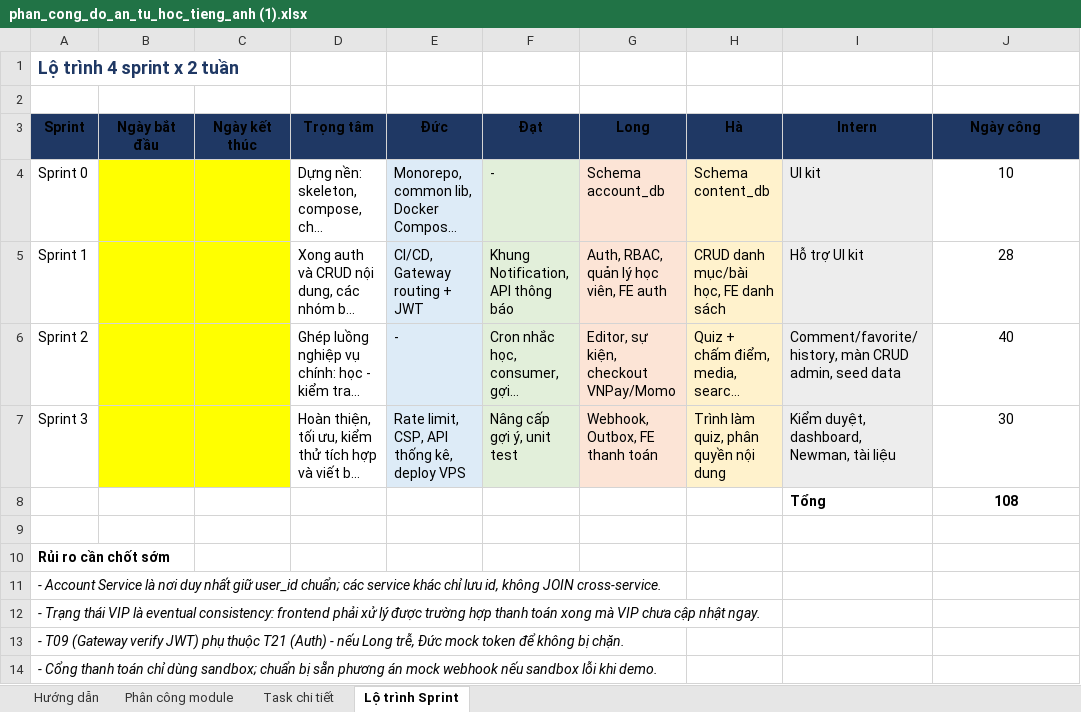
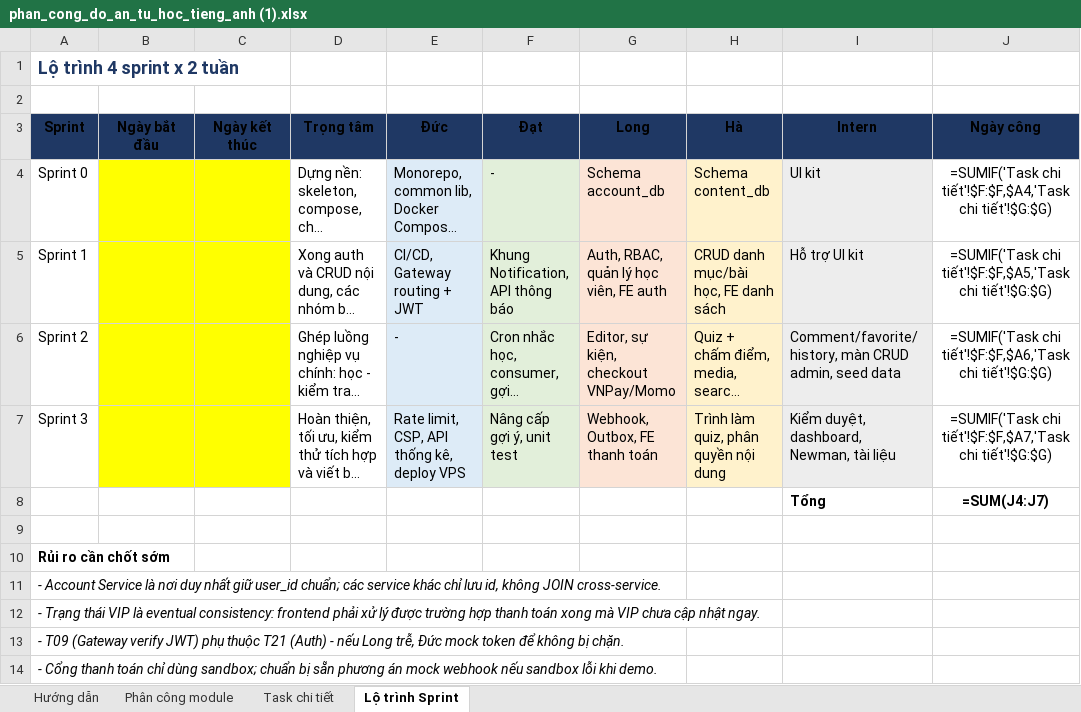
Before and after one commit to daikaduc05/PBL6, an Excel workbook: Document/phan_cong_do_an_tu_hoc_tieng_anh (1).xlsx, sheet Lộ trình Sprint, drawn as a sheet; long unchanged cells end in …; values as stored, in another font and other column widths than the file's, no borders; formulas without a stored value are shown as written; the diff names each change by its address in the sheet, - before the commit and + after, or states it on an @@ line.

Commit message:
docs: update task status for T37, T38, T39

```diff
--- a/Document/phan_cong_do_an_tu_hoc_tieng_anh (1).xlsx (sheet Lộ trình Sprint)
+++ b/Document/phan_cong_do_an_tu_hoc_tieng_anh (1).xlsx (sheet Lộ trình Sprint)
-J4 (Ngày công): 10
+J4 (Ngày công): =SUMIF('Task chi tiết'!$F:$F,$A4,'Task chi tiết'!$G:$G)
-J5 (Ngày công): 28
+J5 (Ngày công): =SUMIF('Task chi tiết'!$F:$F,$A5,'Task chi tiết'!$G:$G)
-J6 (Ngày công): 40
+J6 (Ngày công): =SUMIF('Task chi tiết'!$F:$F,$A6,'Task chi tiết'!$G:$G)
-J7 (Ngày công): 30
+J7 (Ngày công): =SUMIF('Task chi tiết'!$F:$F,$A7,'Task chi tiết'!$G:$G)
-J8 (Ngày công): 108
+J8 (Ngày công): =SUM(J4:J7)
```
Also changed, not shown: sheet Task chi tiết, sheet Phân công module.
